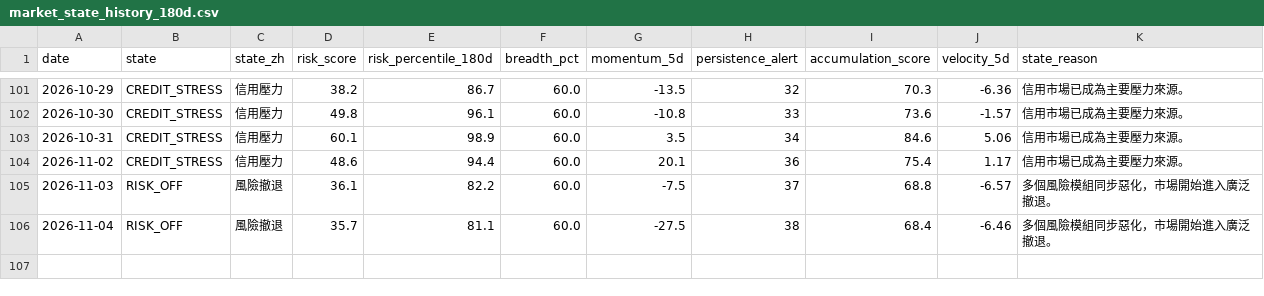
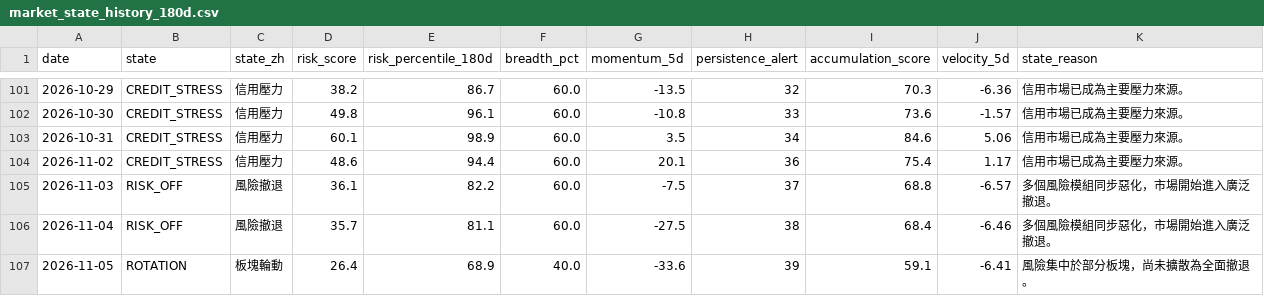
Before and after one commit to stutjeff/pios-capital-flow-engine, a CSV file: data/market_state_history_180d.csv, drawn as a sheet; only a part is shown, gaps mark what is left out; the diff names each change by its address in the sheet, - before the commit and + after, or states it on an @@ line.

```diff
--- a/data/market_state_history_180d.csv
+++ b/data/market_state_history_180d.csv
+row 107: 2026-11-05 | ROTATION | 板塊輪動 | 26.4 | 68.9 | 40.0 | -33.6 | 39 | 59.1 | -6.41 | 風險集中於部分板塊，尚未擴散為全面撤退。
```
Also changed, not shown: data/capital_flow_timeseries_180d.csv, data/factor_analysis.csv, 3 other files.
